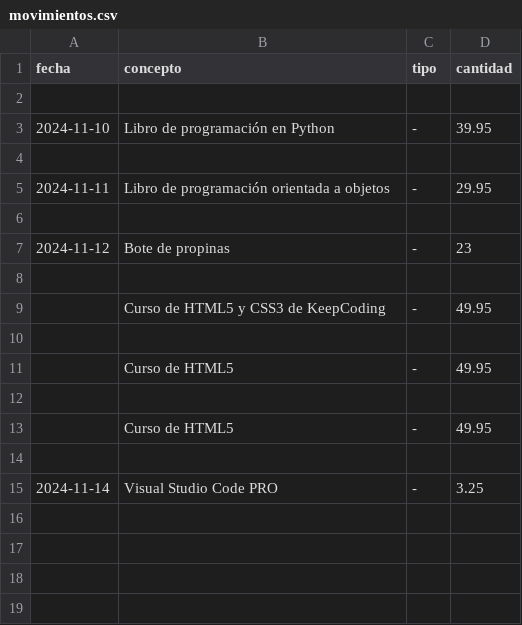
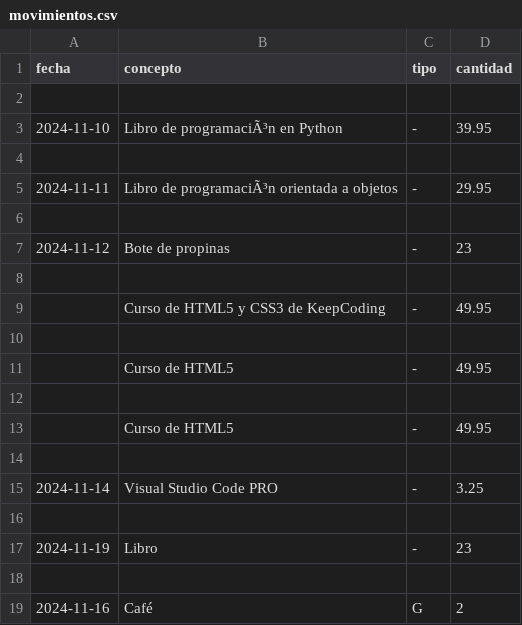
Before and after one commit to BorjaFernandezMunoz/ejercicio_flask, a CSV file: balance/data/movimientos.csv, drawn as a sheet; the diff names each change by its address in the sheet, - before the commit and + after, or states it on an @@ line.

```diff
--- a/balance/data/movimientos.csv
+++ b/balance/data/movimientos.csv
-B3 (concepto): Libro de programación en Python
+B3 (concepto): Libro de programaciÃ³n en Python
-B5 (concepto): Libro de programación orientada a objetos
+B5 (concepto): Libro de programaciÃ³n orientada a objetos
+row 16: (empty)
+row 17: 2024-11-19 | Libro | - | 23
+row 18: (empty)
+row 19: 2024-11-16 | Café | G | 2
```
Also changed, not shown: 2 other files.
